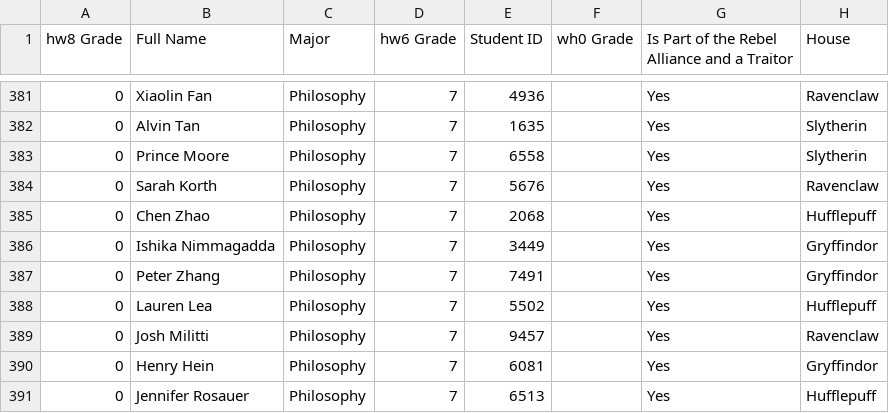
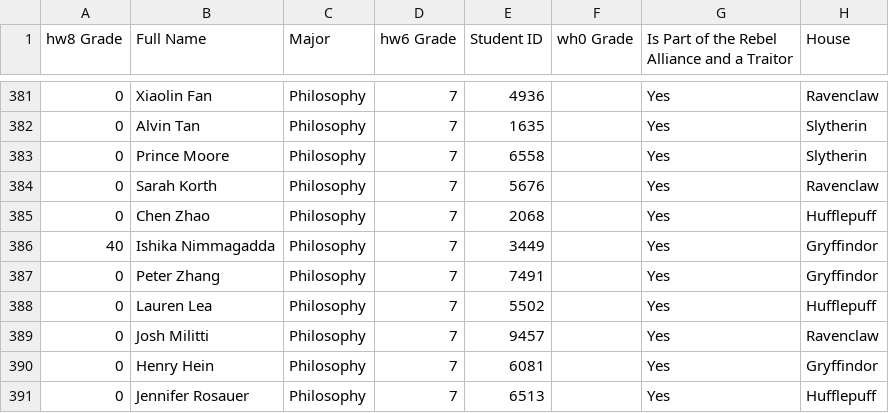
Before and after one commit to ishikanimmagadda/1133, a CSV file: hw8/grades1.csv, drawn as a sheet; only a part is shown, gaps mark what is left out.

```diff
--- a/hw8/grades1.csv
+++ b/hw8/grades1.csv
@@ -385,3 +385,3 @@ hw8 Grade,Full Name,Major,hw6 Grade,Student ID,wh0 Grade,Is Part of the Rebel Al
 0,Chen Zhao,Philosophy,7,2068,,Yes,Hufflepuff
-0,Ishika Nimmagadda,Philosophy,7,3449,,Yes,Gryffindor
+40,Ishika Nimmagadda,Philosophy,7,3449,,Yes,Gryffindor
 0,Peter Zhang,Philosophy,7,7491,,Yes,Gryffindor
```
Also changed, not shown: hw8/grades2.csv, hw8/grades3.csv, 1 other file.
